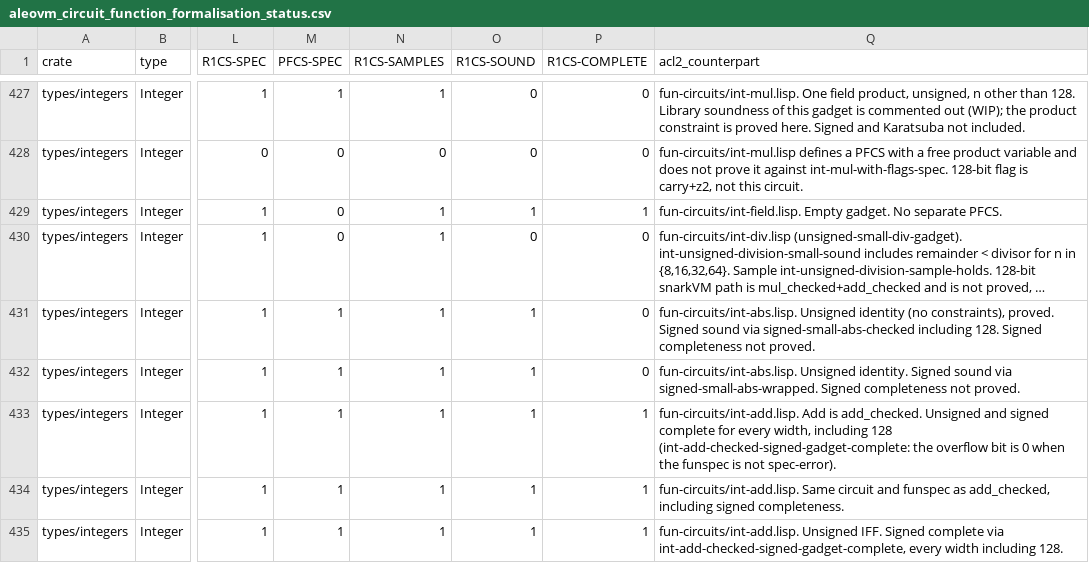
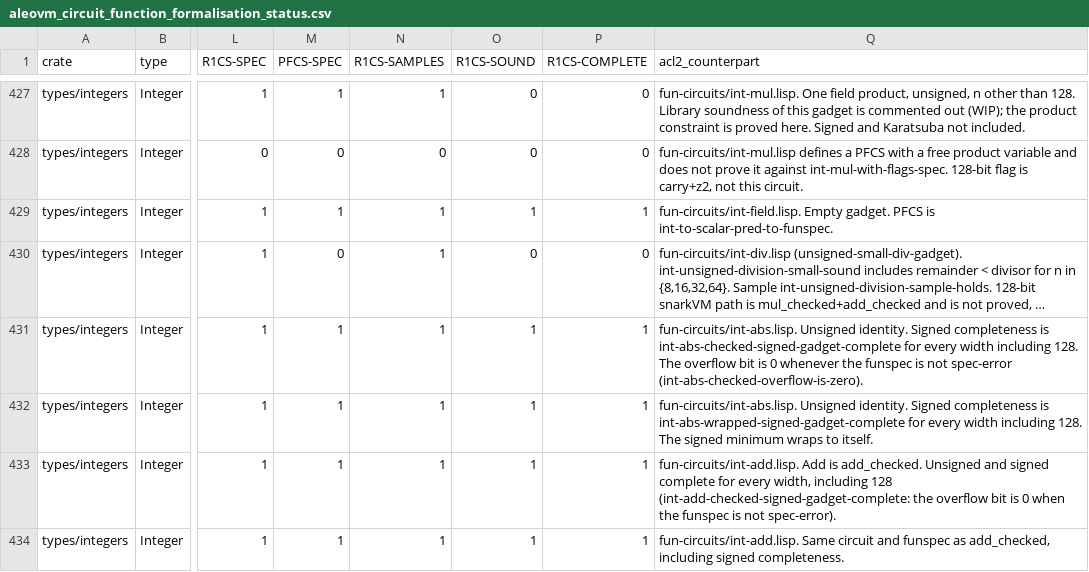
Before and after one commit to vicsn/acl2, a CSV file: aleovm_circuit_function_formalisation_status.csv, drawn as a sheet; only a part is shown, gaps mark what is left out; the shorter side is filled out with more unchanged rows; long unchanged cells end in …; the diff covers the shown part only; the diff names each change by its address in the sheet, - before the commit and + after, or states it on an @@ line.

```diff
--- a/aleovm_circuit_function_formalisation_status.csv
+++ b/aleovm_circuit_function_formalisation_status.csv
-M429 (PFCS-SPEC): 0
+M429 (PFCS-SPEC): 1
-Q429 (acl2_counterpart): …Empty gadget. No separate PFCS.
+Q429 (acl2_counterpart): …Empty gadget. PFCS is int-to-scalar-pred-to-funspec.
-P431:P432 (R1CS-COMPLETE): 0
+P431:P432 (R1CS-COMPLETE): 1
-Q431 (acl2_counterpart): fun-circuits/int-abs.lisp. Unsigned identity (no constraints), proved. Signed sound via signed-small-abs-checked including 128. Signed completeness not proved.
+Q431 (acl2_counterpart): fun-circuits/int-abs.lisp. Unsigned identity. Signed completeness is int-abs-checked-signed-gadget-complete for every width including 128. The overflow bit is 0 whenever the funspec is not spec-error (int-abs-checked-overflow-is-zero).
-Q432 (acl2_counterpart): …identity. Signed sound via signed-small-abs-wrapped. Signed completeness not proved.
+Q432 (acl2_counterpart): …identity. Signed completeness is int-abs-wrapped-signed-gadget-complete for every width including 128. The signed minimum wraps to itself.
```
Also changed, not shown: 10 edited cells elsewhere in this file, aleovm_circuit_function_circspec_map.tsv, books/projects/aleo/vm/circuits/fun-circuits/circspec-int.tsv, 7 other files.
